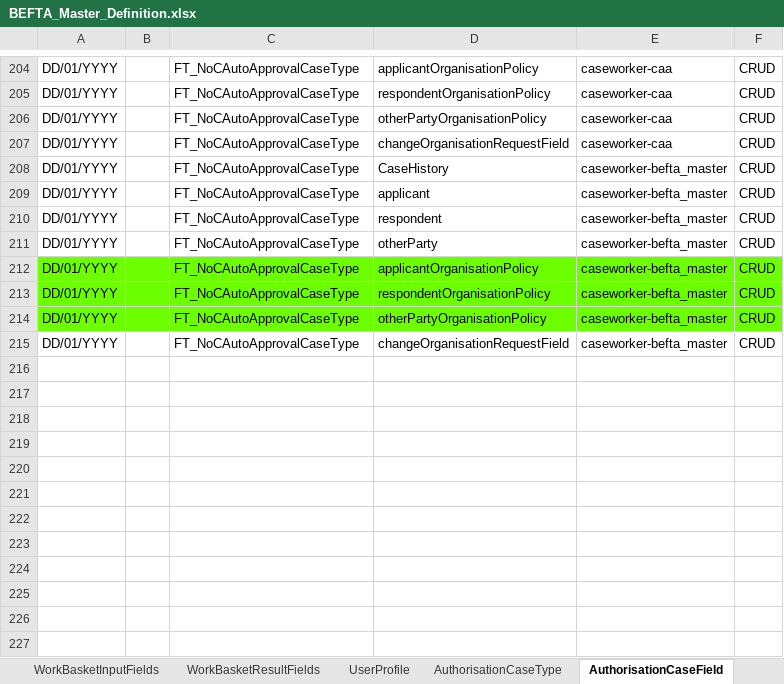
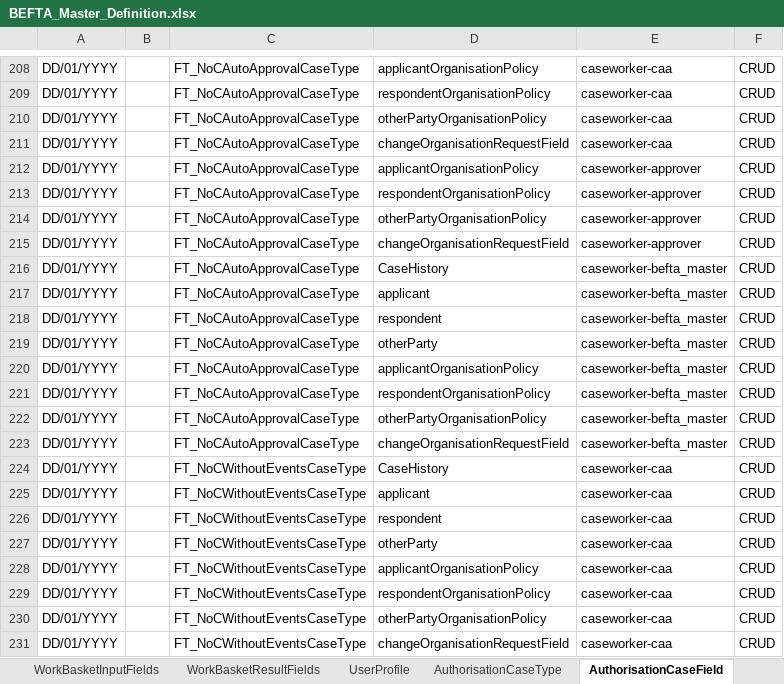
Before and after one commit to hmcts/befta-fw, an Excel workbook: src/main/resources/uk/gov/hmcts/befta/dse/ccd/definitions/excel/BEFTA_Master_Definition.xlsx, sheet AuthorisationCaseField, drawn as a sheet; only a part is shown, gaps mark what is left out; values as stored, in another font and other column widths than the file's, no borders; table styles not drawn; addresses are those after the commit; the diff covers the shown part only; the diff names each change by its address in the sheet, - before the commit and + after, or states it on an @@ line.

```diff
--- a/src/main/resources/uk/gov/hmcts/befta/dse/ccd/definitions/excel/BEFTA_Master_Definition.xlsx (sheet AuthorisationCaseField)
+++ b/src/main/resources/uk/gov/hmcts/befta/dse/ccd/definitions/excel/BEFTA_Master_Definition.xlsx (sheet AuthorisationCaseField)
+row 212: DD/01/YYYY |  | FT_NoCAutoApprovalCaseType | applicantOrganisationPolicy | caseworker-approver | CRUD
+row 213: DD/01/YYYY |  | FT_NoCAutoApprovalCaseType | respondentOrganisationPolicy | caseworker-approver | CRUD
+row 214: DD/01/YYYY |  | FT_NoCAutoApprovalCaseType | otherPartyOrganisationPolicy | caseworker-approver | CRUD
+row 215: DD/01/YYYY |  | FT_NoCAutoApprovalCaseType | changeOrganisationRequestField | caseworker-approver | CRUD
-A220:F222 fill: #6CFF00
+A220:F222 fill: none
+row 224: DD/01/YYYY |  | FT_NoCWithoutEventsCaseType | CaseHistory | caseworker-caa | CRUD
+row 225: DD/01/YYYY |  | FT_NoCWithoutEventsCaseType | applicant | caseworker-caa | CRUD
+row 226: DD/01/YYYY |  | FT_NoCWithoutEventsCaseType | respondent | caseworker-caa | CRUD
+row 227: DD/01/YYYY |  | FT_NoCWithoutEventsCaseType | otherParty | caseworker-caa | CRUD
+row 228: DD/01/YYYY |  | FT_NoCWithoutEventsCaseType | applicantOrganisationPolicy | caseworker-caa | CRUD
+row 229: DD/01/YYYY |  | FT_NoCWithoutEventsCaseType | respondentOrganisationPolicy | caseworker-caa | CRUD
+row 230: DD/01/YYYY |  | FT_NoCWithoutEventsCaseType | otherPartyOrganisationPolicy | caseworker-caa | CRUD
+row 231: DD/01/YYYY |  | FT_NoCWithoutEventsCaseType | changeOrganisationRequestField | caseworker-caa | CRUD
```
Also changed, not shown: 16 added rows and cell formats elsewhere in this sheet, sheet EventToComplexTypes, sheet CaseEventToFields, sheet CaseField, sheet CaseEvent, sheet AuthorisationCaseState, sheet ChallengeQuestion, 12 more sheets, 33 other files.
